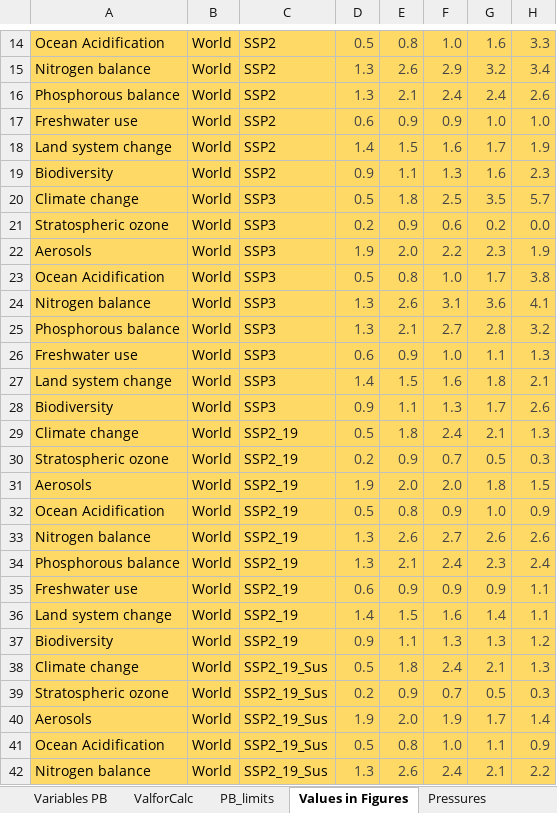
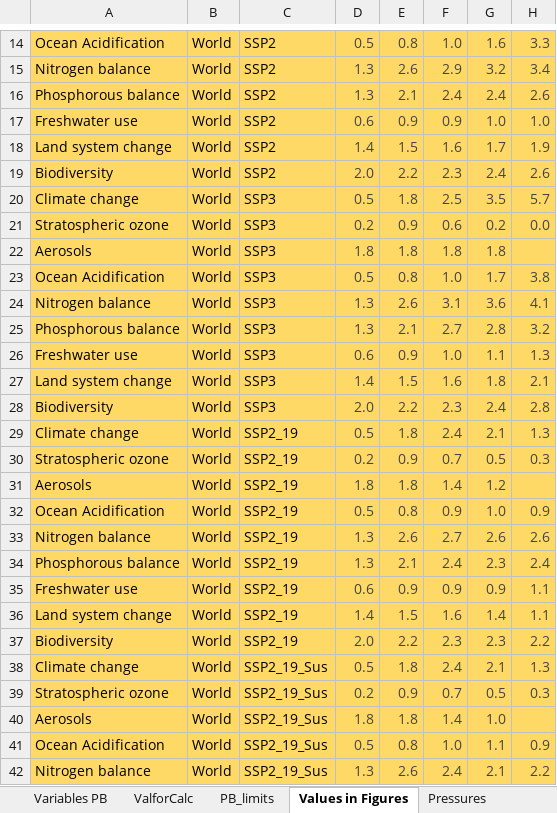
Before and after one commit to imagepbl/planetary_boundaries, an Excel workbook: data/summary.xlsx, sheet Values in Figures, drawn as a sheet; only a part is shown, gaps mark what is left out; values as stored, in another font and other column widths than the file's, no borders; the diff covers the shown part only; the diff names each change by its address in the sheet, - before the commit and + after, or states it on an @@ line.

```diff
--- a/data/summary.xlsx (sheet Values in Figures)
+++ b/data/summary.xlsx (sheet Values in Figures)
-D19: 0.9
+D19: 2.0
-E19: 1.1
+E19: 2.2
-F19: 1.3
+F19: 2.3
-G19: 1.6
+G19: 2.4
-H19: 2.3
+H19: 2.6
-D22: 1.9
+D22: 1.8
-E22: 2.0
+E22: 1.8
-F22: 2.2
+F22: 1.8
-G22: 2.3
+G22: 1.8
-H22: 1.9
+H22: (empty)
-D28: 0.9
+D28: 2.0
-E28: 1.1
+E28: 2.2
-F28: 1.3
+F28: 2.3
-G28: 1.7
+G28: 2.4
-H28: 2.6
+H28: 2.8
-D31: 1.9
+D31: 1.8
-E31: 2.0
+E31: 1.8
-F31: 2.0
+F31: 1.4
-G31: 1.8
+G31: 1.2
-H31: 1.5
+H31: (empty)
-D37: 0.9
+D37: 2.0
-E37: 1.1
+E37: 2.2
-F37: 1.3
+F37: 2.3
-G37: 1.3
+G37: 2.3
-H37: 1.2
+H37: 2.2
-D40: 1.9
+D40: 1.8
-E40: 2.0
+E40: 1.8
-F40: 1.9
+F40: 1.4
-G40: 1.7
+G40: 1.0
-H40: 1.4
+H40: (empty)
```
Also changed, not shown: 9 added rows and 20 edited cells elsewhere in this sheet, sheet PB_limits, sheet Variables PB, sheet ValforCalc, sheet Pressures, hidden cells, 1 other file.
